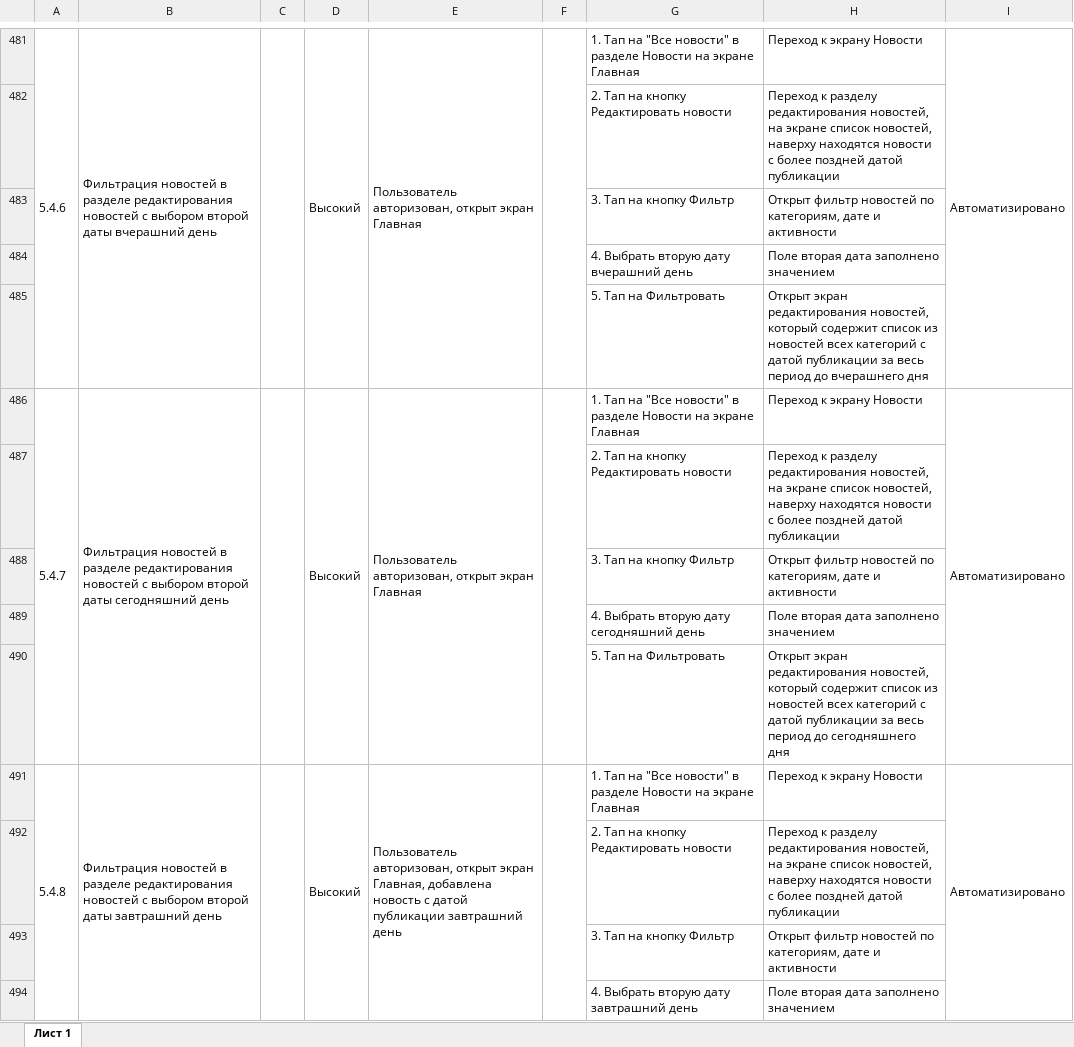
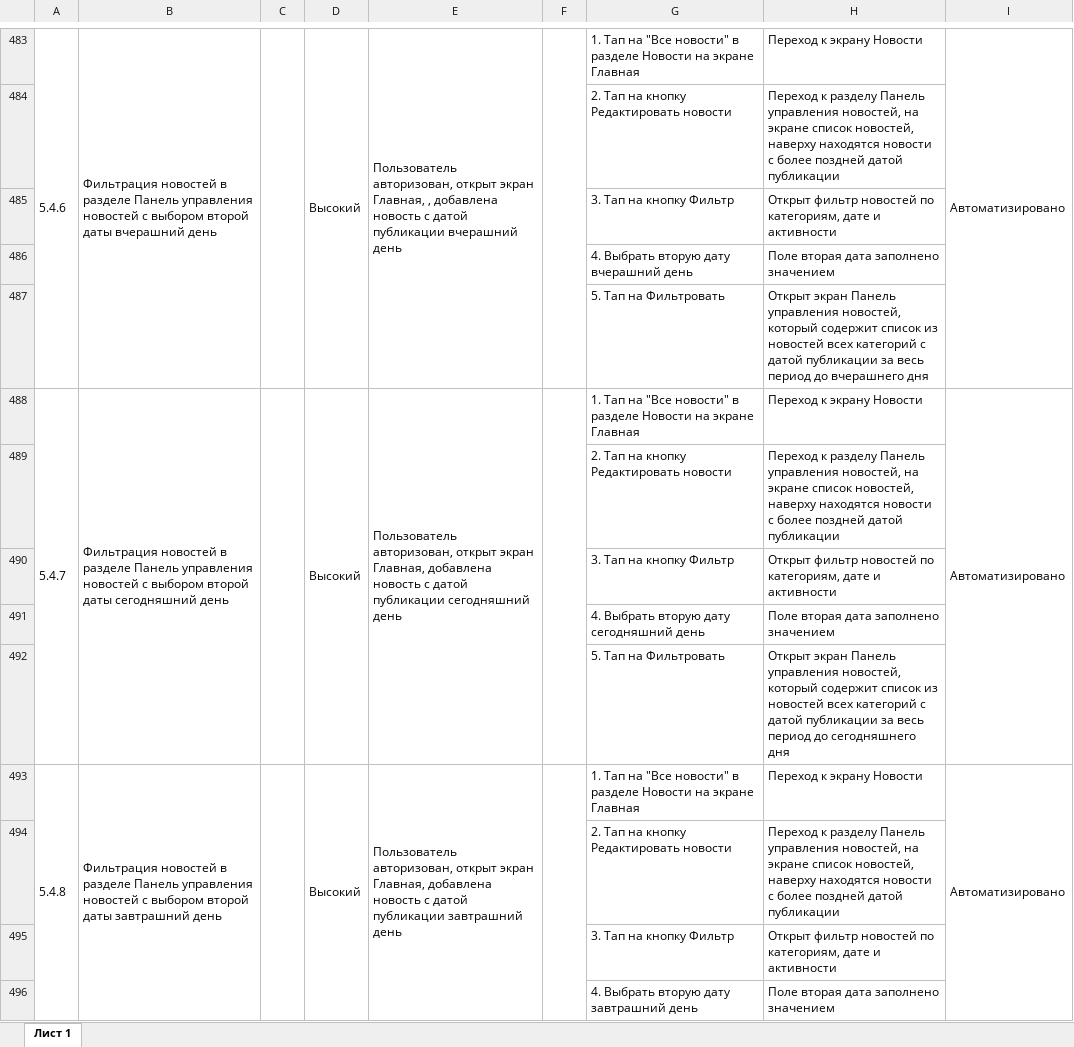
Before and after one commit to Purpurova-k/DiplomaQA, an Excel workbook: Documentation/Cases.xlsx, sheet Лист 1, drawn as a sheet; only a part is shown, gaps mark what is left out; values as stored, in another font and other column widths than the file's, no cell formats; charts and pictures not drawn; addresses are those after the commit; the diff covers the shown part only; the diff names each change by its address in the sheet, - before the commit and + after, or states it on an @@ line.

```diff
--- a/Documentation/Cases.xlsx (sheet Лист 1)
+++ b/Documentation/Cases.xlsx (sheet Лист 1)
-B483: …в разделе редактирования новостей с…
+B483: …в разделе Панель управления новостей с…
-E483: …открыт экран Главная
+E483: …открыт экран Главная, , добавлена новость с датой публикации вчерашний день
-H484: …к разделу редактирования новостей, на…
+H484: …к разделу Панель управления новостей, на…
-H487: Открыт экран редактирования новостей, который…
+H487: Открыт экран Панель управления новостей, который…
-B488: …в разделе редактирования новостей с…
+B488: …в разделе Панель управления новостей с…
-E488: …открыт экран Главная
+E488: …открыт экран Главная, добавлена новость с датой публикации сегодняшний день
-H489: …к разделу редактирования новостей, на…
+H489: …к разделу Панель управления новостей, на…
-H492: Открыт экран редактирования новостей, который…
+H492: Открыт экран Панель управления новостей, который…
-B493: …в разделе редактирования новостей с…
+B493: …в разделе Панель управления новостей с…
-H494: …к разделу редактирования новостей, на…
+H494: …к разделу Панель управления новостей, на…
```
Also changed, not shown: 57 added rows, 7 removed rows, 3 moved rows, 149 edited cells and merged cells elsewhere in this sheet, cell formats, Documentation/Check.xlsx, 1 other file.
